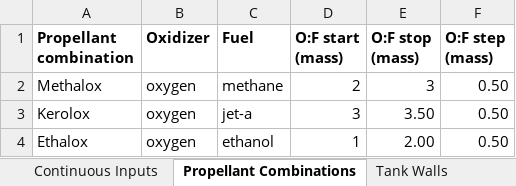
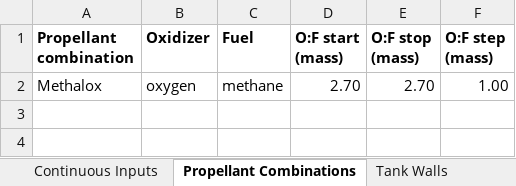
Before and after one commit to Purdue-Space-Program/PSPL_Rocket_4_Sizing, an Excel workbook: data/inputs/rocket_defining_inputs.xlsx, sheet Propellant Combinations, drawn as a sheet; values as stored, in another font and other column widths than the file's, no borders; the diff names each change by its address in the sheet, - before the commit and + after, or states it on an @@ line.

```diff
--- a/data/inputs/rocket_defining_inputs.xlsx (sheet Propellant Combinations)
+++ b/data/inputs/rocket_defining_inputs.xlsx (sheet Propellant Combinations)
-D2 (O:F start (mass)): 2
+D2 (O:F start (mass)): 2.70
-E2 (O:F stop (mass)): 3
+E2 (O:F stop (mass)): 2.70
-F2 (O:F step (mass)): 0.50
+F2 (O:F step (mass)): 1.00
-row 3: Kerolox | oxygen | jet-a | 3 | 3.50 | 0.50
-row 4: Ethalox | oxygen | ethanol | 1 | 2.00 | 0.50
```
Also changed, not shown: sheet COPVs, sheet Continuous Inputs, sheet Tank Walls, 2 other files.
